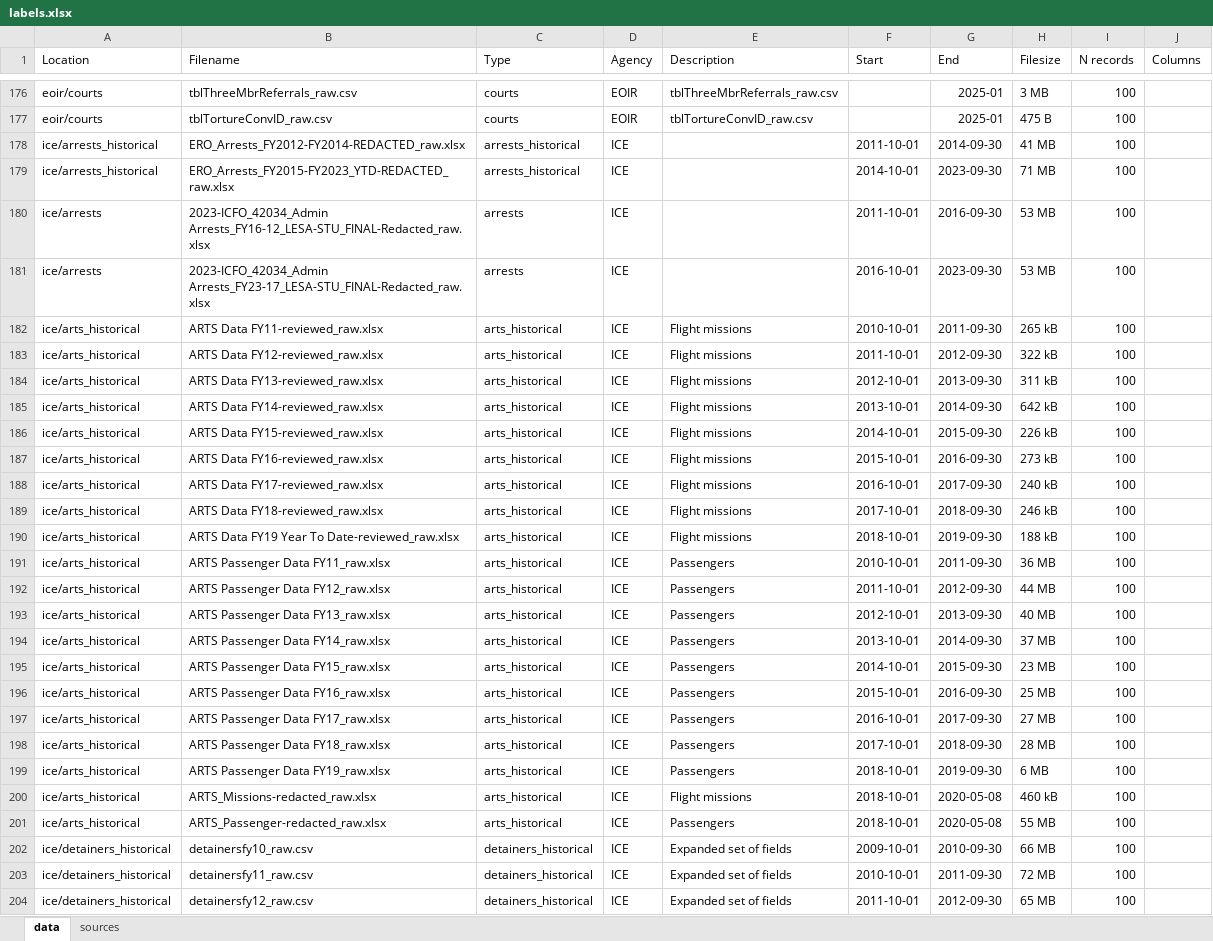
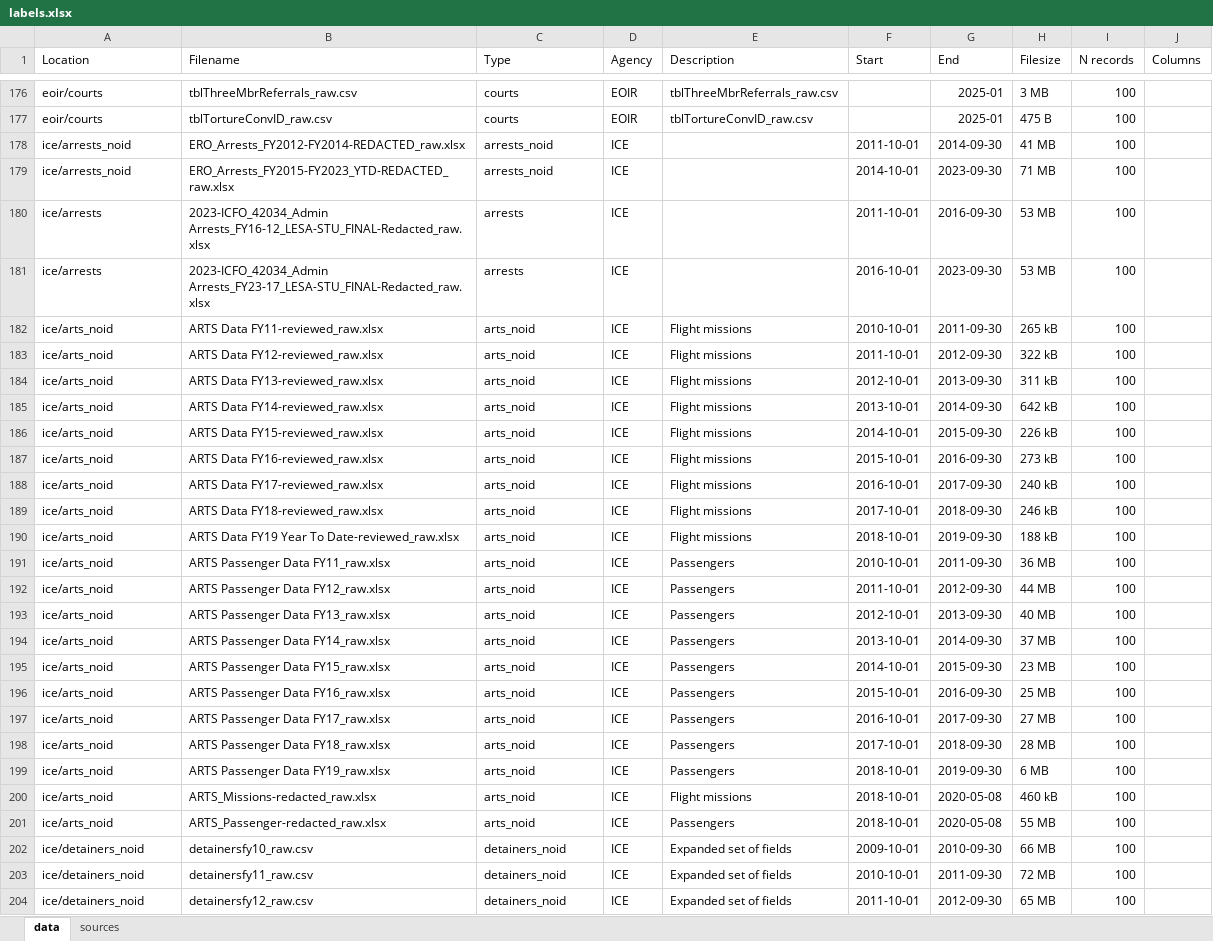
Before and after one commit to deportationdata/web, an Excel workbook: labels.xlsx, sheet data, drawn as a sheet; only a part is shown, gaps mark what is left out; values as stored, in another font and other column widths than the file's, no borders; charts and pictures not drawn; the diff covers the shown part only; the diff names each change by its address in the sheet, - before the commit and + after, or states it on an @@ line.

Commit message:
labels up

```diff
--- a/labels.xlsx (sheet data)
+++ b/labels.xlsx (sheet data)
-A178:A179 (Location): ice/arrests_historical
+A178:A179 (Location): ice/arrests_noid
-C178:C179 (Type): arrests_historical
+C178:C179 (Type): arrests_noid
-A182:A201 (Location): ice/arts_historical
+A182:A201 (Location): ice/arts_noid
-C182:C201 (Type): arts_historical
+C182:C201 (Type): arts_noid
-A202:A204 (Location): ice/detainers_historical
+A202:A204 (Location): ice/detainers_noid
-C202:C204 (Type): detainers_historical
+C202:C204 (Type): detainers_noid
```
Also changed, not shown: 62 edited cells elsewhere in this sheet.
